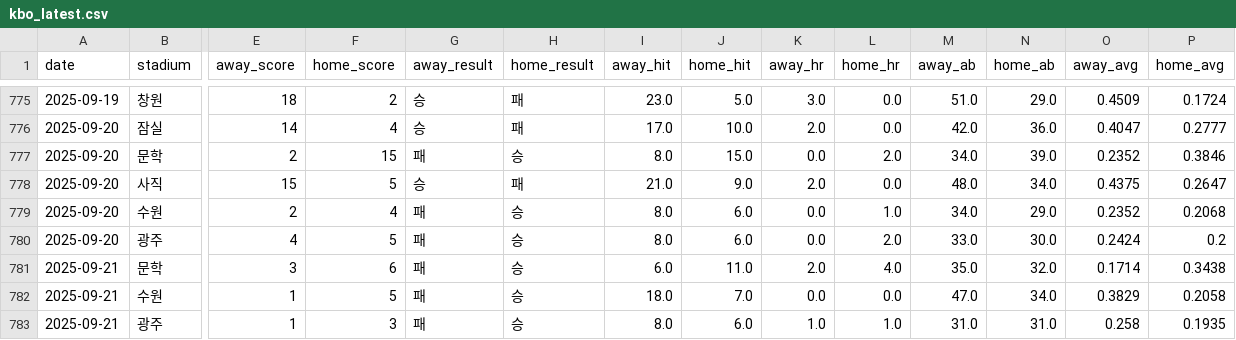
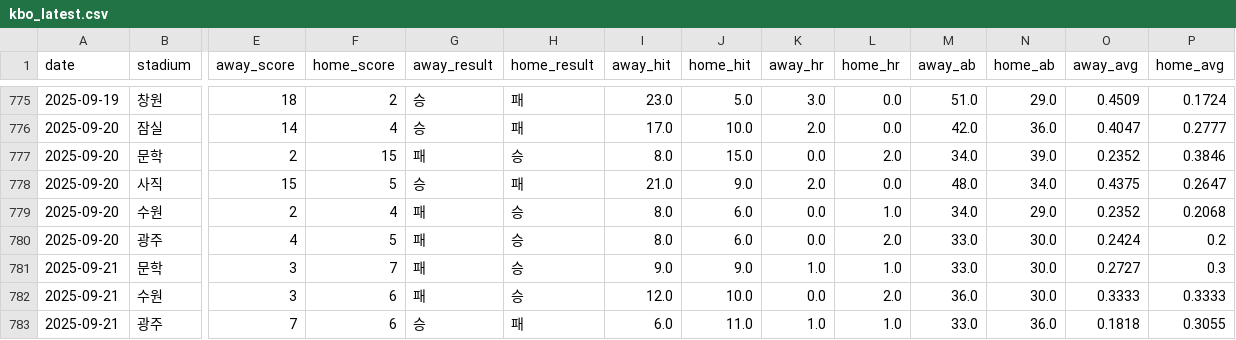
Before and after one commit to kimjunhee3/visual, a CSV file: data/kbo_latest.csv, drawn as a sheet; only a part is shown, gaps mark what is left out; the diff names each change by its address in the sheet, - before the commit and + after, or states it on an @@ line.

Commit message:
Update kbo_latest.csv

```diff
--- a/data/kbo_latest.csv
+++ b/data/kbo_latest.csv
-F781 (home_score): 6
+F781 (home_score): 7
-I781 (away_hit): 6.0
+I781 (away_hit): 9.0
-J781 (home_hit): 11.0
+J781 (home_hit): 9.0
-K781 (away_hr): 2.0
+K781 (away_hr): 1.0
-L781 (home_hr): 4.0
+L781 (home_hr): 1.0
-M781 (away_ab): 35.0
+M781 (away_ab): 33.0
-N781 (home_ab): 32.0
+N781 (home_ab): 30.0
-O781 (away_avg): 0.1714
+O781 (away_avg): 0.2727
-P781 (home_avg): 0.3438
+P781 (home_avg): 0.3
-E782 (away_score): 1
+E782 (away_score): 3
-F782 (home_score): 5
+F782 (home_score): 6
-I782 (away_hit): 18.0
+I782 (away_hit): 12.0
-J782 (home_hit): 7.0
+J782 (home_hit): 10.0
-L782 (home_hr): 0.0
+L782 (home_hr): 2.0
-M782 (away_ab): 47.0
+M782 (away_ab): 36.0
-N782 (home_ab): 34.0
+N782 (home_ab): 30.0
-O782 (away_avg): 0.3829
+O782 (away_avg): 0.3333
-P782 (home_avg): 0.2058
+P782 (home_avg): 0.3333
-E783 (away_score): 1
+E783 (away_score): 7
-F783 (home_score): 3
+F783 (home_score): 6
-G783 (away_result): 패
+G783 (away_result): 승
-H783 (home_result): 승
+H783 (home_result): 패
-I783 (away_hit): 8.0
+I783 (away_hit): 6.0
-J783 (home_hit): 6.0
+J783 (home_hit): 11.0
-M783 (away_ab): 31.0
+M783 (away_ab): 33.0
-N783 (home_ab): 31.0
+N783 (home_ab): 36.0
-O783 (away_avg): 0.258
+O783 (away_avg): 0.1818
-P783 (home_avg): 0.1935
+P783 (home_avg): 0.3055
```
